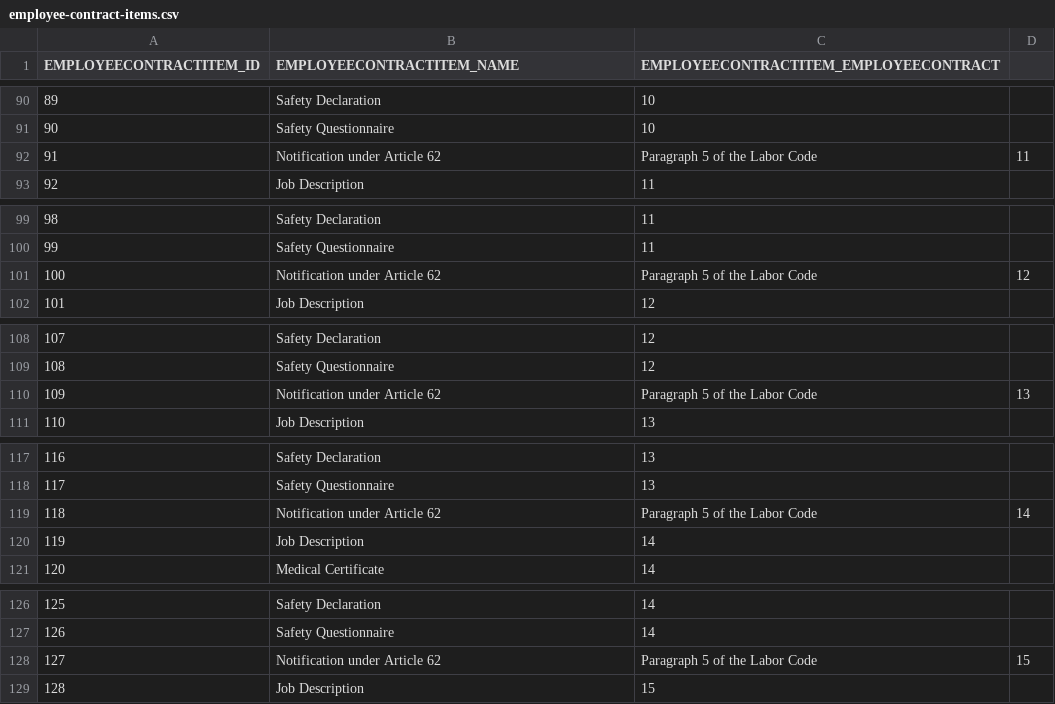
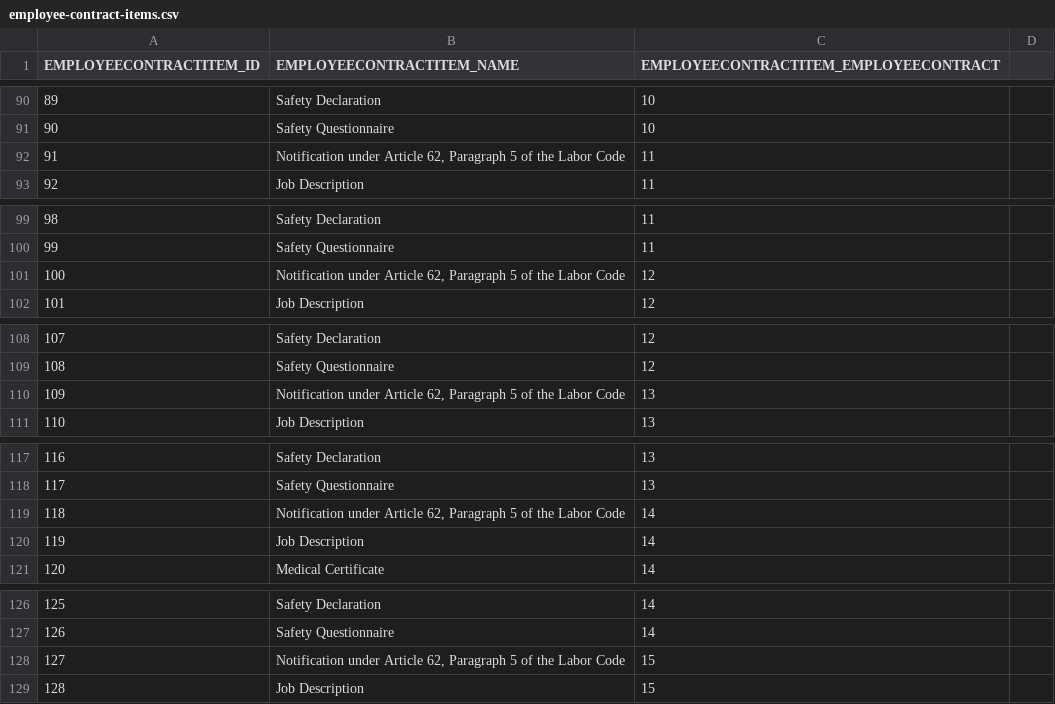
Before and after one commit to codbex/codbex-hera-data-sample, a CSV file: codbex-hera-data-sample/employee-contract-items.csv, drawn as a sheet; only a part is shown, gaps mark what is left out; the diff covers the shown part only.

```diff
--- a/codbex-hera-data-sample/employee-contract-items.csv
+++ b/codbex-hera-data-sample/employee-contract-items.csv
@@ -91,3 +91,3 @@ EMPLOYEECONTRACTITEM_ID,EMPLOYEECONTRACTITEM_NAME,EMPLOYEECONTRACTITEM_EMPLOYEEC
 90,Safety Questionnaire,10
-91,Notification under Article 62, Paragraph 5 of the Labor Code,11
+91,"Notification under Article 62, Paragraph 5 of the Labor Code",11
 92,Job Description,11
@@ -100,3 +100,3 @@ EMPLOYEECONTRACTITEM_ID,EMPLOYEECONTRACTITEM_NAME,EMPLOYEECONTRACTITEM_EMPLOYEEC
 99,Safety Questionnaire,11
-100,Notification under Article 62, Paragraph 5 of the Labor Code,12
+100,"Notification under Article 62, Paragraph 5 of the Labor Code",12
 101,Job Description,12
@@ -109,3 +109,3 @@ EMPLOYEECONTRACTITEM_ID,EMPLOYEECONTRACTITEM_NAME,EMPLOYEECONTRACTITEM_EMPLOYEEC
 108,Safety Questionnaire,12
-109,Notification under Article 62, Paragraph 5 of the Labor Code,13
+109,"Notification under Article 62, Paragraph 5 of the Labor Code",13
 110,Job Description,13
@@ -118,3 +118,3 @@ EMPLOYEECONTRACTITEM_ID,EMPLOYEECONTRACTITEM_NAME,EMPLOYEECONTRACTITEM_EMPLOYEEC
 117,Safety Questionnaire,13
-118,Notification under Article 62, Paragraph 5 of the Labor Code,14
+118,"Notification under Article 62, Paragraph 5 of the Labor Code",14
 119,Job Description,14
@@ -127,3 +127,3 @@ EMPLOYEECONTRACTITEM_ID,EMPLOYEECONTRACTITEM_NAME,EMPLOYEECONTRACTITEM_EMPLOYEEC
 126,Safety Questionnaire,14
-127,Notification under Article 62, Paragraph 5 of the Labor Code,15
+127,"Notification under Article 62, Paragraph 5 of the Labor Code",15
 128,Job Description,15
```
Also changed, not shown: 75 edited cells elsewhere in this file.
